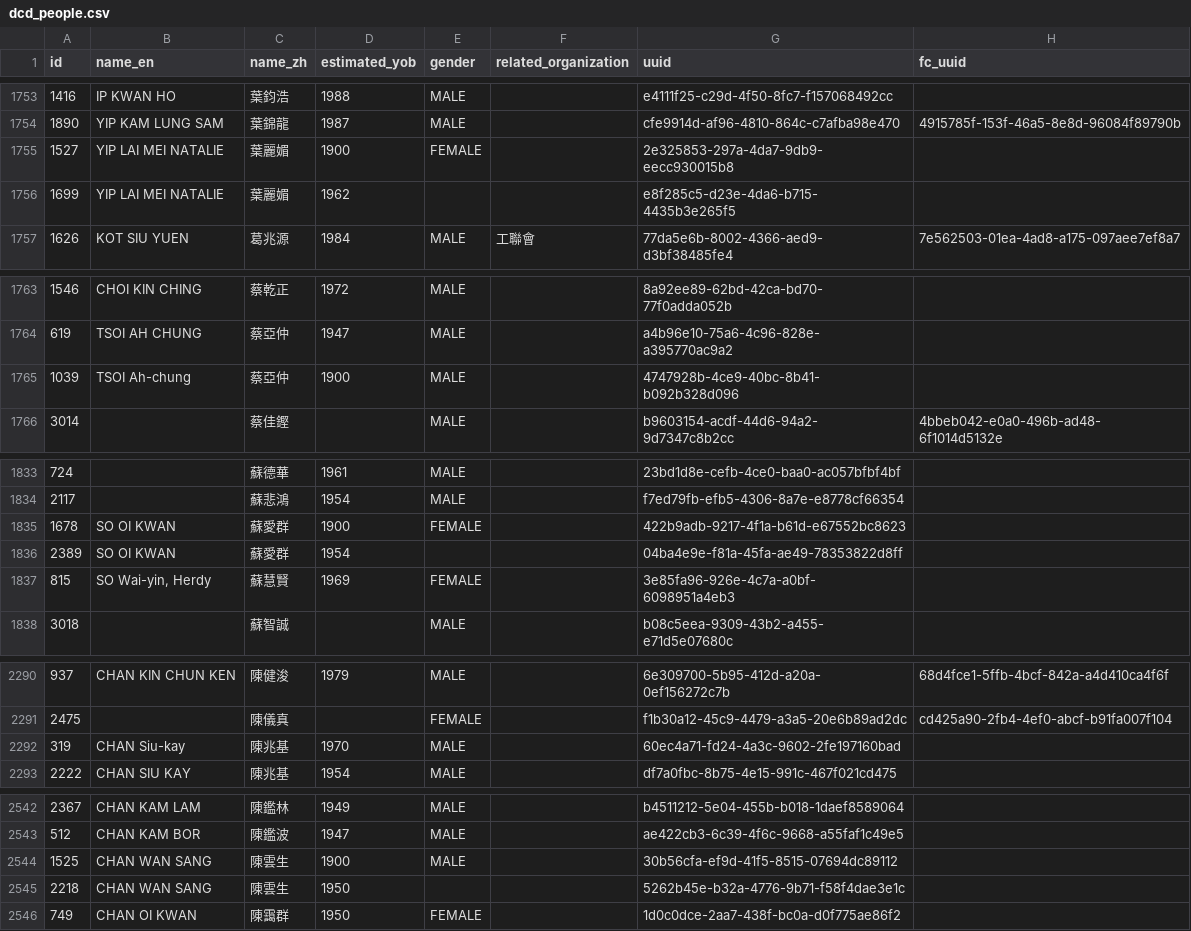
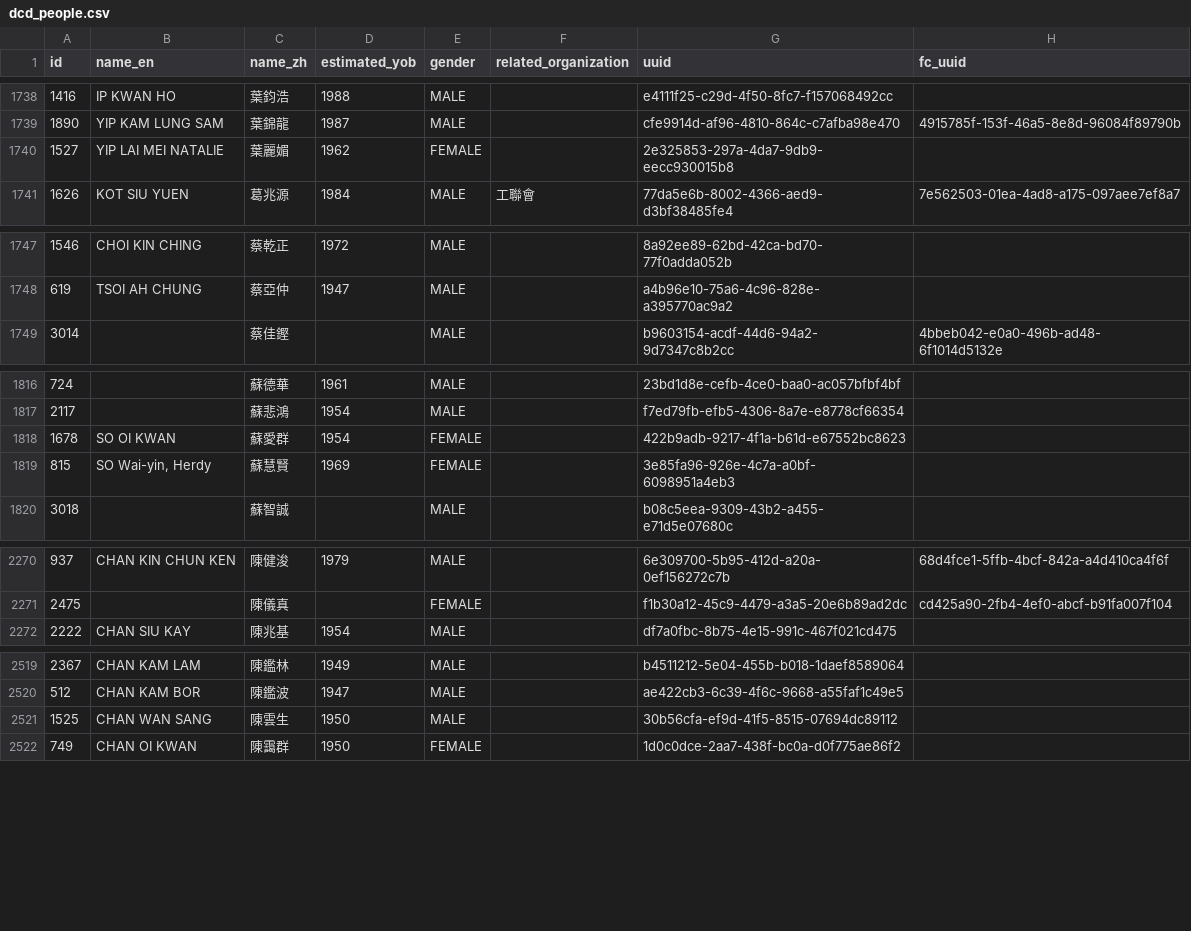
Before and after one commit to nandiheath/dc-data, a CSV file: importer/csv/dcd_people.csv, drawn as a sheet; only a part is shown, gaps mark what is left out; the diff covers the shown part only.

```diff
--- a/importer/csv/dcd_people.csv
+++ b/importer/csv/dcd_people.csv
@@ -1754,4 +1739,3 @@ id,name_en,name_zh,estimated_yob,gender,related_organization,uuid,fc_uuid
 1890,YIP KAM LUNG SAM,葉錦龍,1987,MALE,,cfe9914d-af96-4810-864c-c7afba98e470,4915785f-153f-46a5-8e8d-96084f89790b
-1527,YIP LAI MEI NATALIE,葉麗媚,1900,FEMALE,,2e325853-297a-4da7-9db9-eecc930015b8,
-1699,YIP LAI MEI NATALIE,葉麗媚,1962,,,e8f285c5-d23e-4da6-b715-4435b3e265f5,
+1527,YIP LAI MEI NATALIE,葉麗媚,1962,FEMALE,,2e325853-297a-4da7-9db9-eecc930015b8,
 1626,KOT SIU YUEN,葛兆源,1984,MALE,工聯會,77da5e6b-8002-4366-aed9-d3bf38485fe4,7e562503-01ea-4ad8-a175-097aee7ef8a7
@@ -1764,3 +1748,2 @@ id,name_en,name_zh,estimated_yob,gender,related_organization,uuid,fc_uuid
 619,TSOI AH CHUNG,蔡亞仲,1947,MALE,,a4b96e10-75a6-4c96-828e-a395770ac9a2,
-1039,TSOI Ah-chung,蔡亞仲,1900,MALE,,4747928b-4ce9-40bc-8b41-b092b328d096,
 3014,,蔡佳鏗,,MALE, ,b9603154-acdf-44d6-94a2-9d7347c8b2cc,4bbeb042-e0a0-496b-ad48-6f1014d5132e
@@ -1834,4 +1817,3 @@ id,name_en,name_zh,estimated_yob,gender,related_organization,uuid,fc_uuid
 2117,,蘇悲鴻,1954,MALE,,f7ed79fb-efb5-4306-8a7e-e8778cf66354,
-1678,SO OI KWAN,蘇愛群,1900,FEMALE,,422b9adb-9217-4f1a-b61d-e67552bc8623,
-2389,SO OI KWAN,蘇愛群,1954,,,04ba4e9e-f81a-45fa-ae49-78353822d8ff,
+1678,SO OI KWAN,蘇愛群,1954,FEMALE,,422b9adb-9217-4f1a-b61d-e67552bc8623,
 815,"SO Wai-yin, Herdy",蘇慧賢,1969,FEMALE,,3e85fa96-926e-4c7a-a0bf-6098951a4eb3,
@@ -2291,3 +2271,2 @@ id,name_en,name_zh,estimated_yob,gender,related_organization,uuid,fc_uuid
 2475,,陳儀真,,FEMALE, ,f1b30a12-45c9-4479-a3a5-20e6b89ad2dc,cd425a90-2fb4-4ef0-abcf-b91fa007f104
-319,CHAN Siu-kay,陳兆基,1970,MALE,,60ec4a71-fd24-4a3c-9602-2fe197160bad,
 2222,CHAN SIU KAY,陳兆基,1954,MALE,,df7a0fbc-8b75-4e15-991c-467f021cd475,
@@ -2543,4 +2520,3 @@ id,name_en,name_zh,estimated_yob,gender,related_organization,uuid,fc_uuid
 512,CHAN KAM BOR,陳鑑波,1947,MALE,,ae422cb3-6c39-4f6c-9668-a55faf1c49e5,
-1525,CHAN WAN SANG,陳雲生,1900,MALE,,30b56cfa-ef9d-41f5-8515-07694dc89112,
-2218,CHAN WAN SANG,陳雲生,1950,,,5262b45e-b32a-4776-9b71-f58f4dae3e1c,
+1525,CHAN WAN SANG,陳雲生,1950,MALE,,30b56cfa-ef9d-41f5-8515-07694dc89112,
 749,CHAN OI KWAN,陳靄群,1950,FEMALE,,1d0c0dce-2aa7-438f-bc0a-d0f775ae86f2,
```
Also changed, not shown: 21 removed rows, 1 moved row and 9 edited cells elsewhere in this file, importer/csv/dcd_candidates.csv, importer/csv/dcd_councilors.csv, 2 other files.
